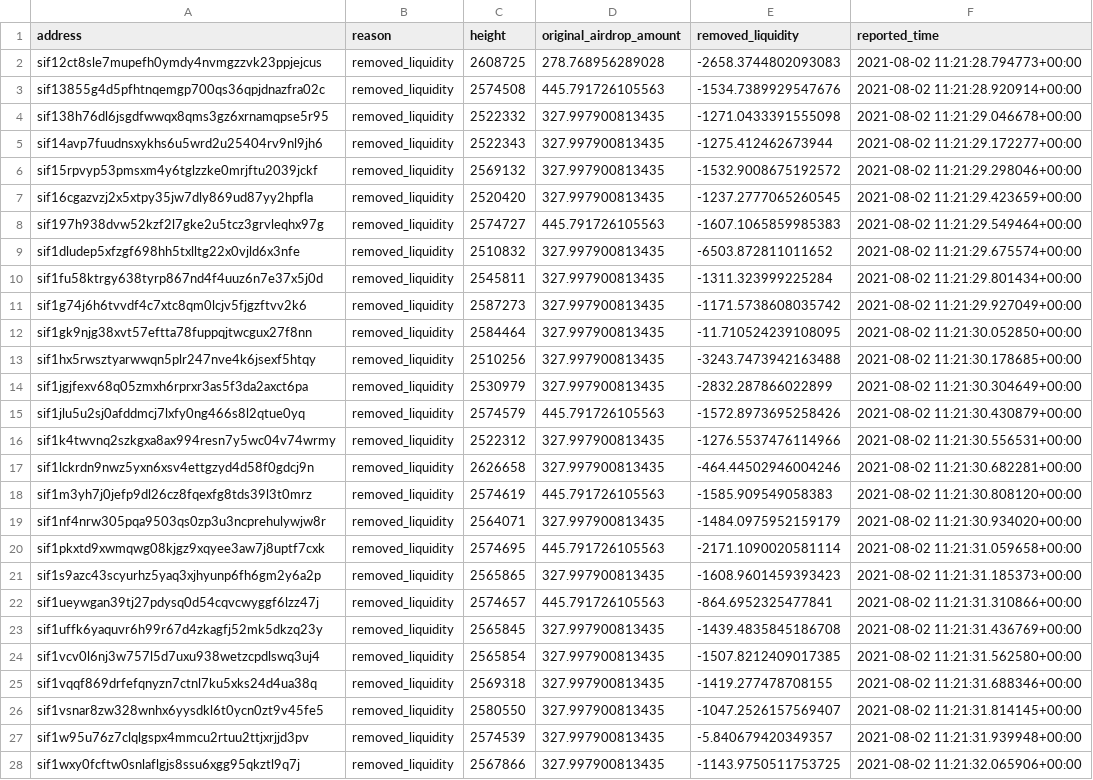
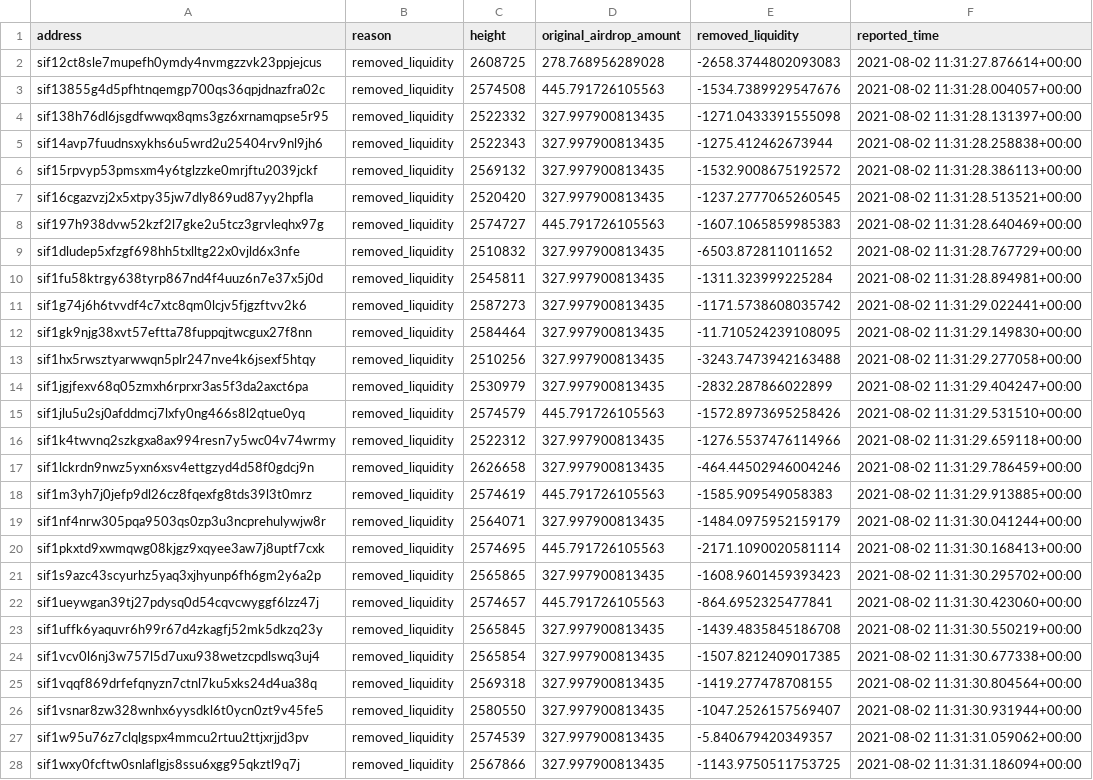
Before and after one commit to Sifchain/airdrop, a CSV file: extracts/permanently_dq_removed_liquidity.csv, drawn as a sheet; only a part is shown; the diff covers the shown part only; the diff names each change by its address in the sheet, - before the commit and + after, or states it on an @@ line.

```diff
--- a/extracts/permanently_dq_removed_liquidity.csv
+++ b/extracts/permanently_dq_removed_liquidity.csv
-F2 (reported_time): 2021-08-02 11:21:28.794773+00:00
+F2 (reported_time): 2021-08-02 11:31:27.876614+00:00
-F3 (reported_time): 2021-08-02 11:21:28.920914+00:00
+F3 (reported_time): 2021-08-02 11:31:28.004057+00:00
-F4 (reported_time): 2021-08-02 11:21:29.046678+00:00
+F4 (reported_time): 2021-08-02 11:31:28.131397+00:00
-F5 (reported_time): 2021-08-02 11:21:29.172277+00:00
+F5 (reported_time): 2021-08-02 11:31:28.258838+00:00
-F6 (reported_time): 2021-08-02 11:21:29.298046+00:00
+F6 (reported_time): 2021-08-02 11:31:28.386113+00:00
-F7 (reported_time): 2021-08-02 11:21:29.423659+00:00
+F7 (reported_time): 2021-08-02 11:31:28.513521+00:00
-F8 (reported_time): 2021-08-02 11:21:29.549464+00:00
+F8 (reported_time): 2021-08-02 11:31:28.640469+00:00
-F9 (reported_time): 2021-08-02 11:21:29.675574+00:00
+F9 (reported_time): 2021-08-02 11:31:28.767729+00:00
-F10 (reported_time): 2021-08-02 11:21:29.801434+00:00
+F10 (reported_time): 2021-08-02 11:31:28.894981+00:00
-F11 (reported_time): 2021-08-02 11:21:29.927049+00:00
+F11 (reported_time): 2021-08-02 11:31:29.022441+00:00
-F12 (reported_time): 2021-08-02 11:21:30.052850+00:00
+F12 (reported_time): 2021-08-02 11:31:29.149830+00:00
-F13 (reported_time): 2021-08-02 11:21:30.178685+00:00
+F13 (reported_time): 2021-08-02 11:31:29.277058+00:00
-F14 (reported_time): 2021-08-02 11:21:30.304649+00:00
+F14 (reported_time): 2021-08-02 11:31:29.404247+00:00
-F15 (reported_time): 2021-08-02 11:21:30.430879+00:00
+F15 (reported_time): 2021-08-02 11:31:29.531510+00:00
-F16 (reported_time): 2021-08-02 11:21:30.556531+00:00
+F16 (reported_time): 2021-08-02 11:31:29.659118+00:00
-F17 (reported_time): 2021-08-02 11:21:30.682281+00:00
+F17 (reported_time): 2021-08-02 11:31:29.786459+00:00
-F18 (reported_time): 2021-08-02 11:21:30.808120+00:00
+F18 (reported_time): 2021-08-02 11:31:29.913885+00:00
-F19 (reported_time): 2021-08-02 11:21:30.934020+00:00
+F19 (reported_time): 2021-08-02 11:31:30.041244+00:00
-F20 (reported_time): 2021-08-02 11:21:31.059658+00:00
+F20 (reported_time): 2021-08-02 11:31:30.168413+00:00
-F21 (reported_time): 2021-08-02 11:21:31.185373+00:00
+F21 (reported_time): 2021-08-02 11:31:30.295702+00:00
-F22 (reported_time): 2021-08-02 11:21:31.310866+00:00
+F22 (reported_time): 2021-08-02 11:31:30.423060+00:00
-F23 (reported_time): 2021-08-02 11:21:31.436769+00:00
+F23 (reported_time): 2021-08-02 11:31:30.550219+00:00
-F24 (reported_time): 2021-08-02 11:21:31.562580+00:00
+F24 (reported_time): 2021-08-02 11:31:30.677338+00:00
-F25 (reported_time): 2021-08-02 11:21:31.688346+00:00
+F25 (reported_time): 2021-08-02 11:31:30.804564+00:00
-F26 (reported_time): 2021-08-02 11:21:31.814145+00:00
+F26 (reported_time): 2021-08-02 11:31:30.931944+00:00
-F27 (reported_time): 2021-08-02 11:21:31.939948+00:00
+F27 (reported_time): 2021-08-02 11:31:31.059062+00:00
-F28 (reported_time): 2021-08-02 11:21:32.065906+00:00
+F28 (reported_time): 2021-08-02 11:31:31.186094+00:00
```
Also changed, not shown: 1 edited cell elsewhere in this file, extracts/current_not_enough.csv, extracts/current_qualified.csv, 1 other file.
